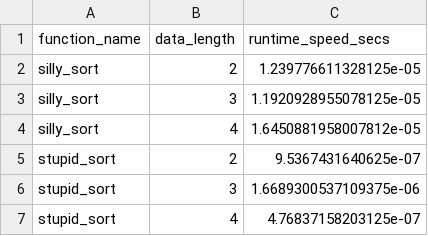
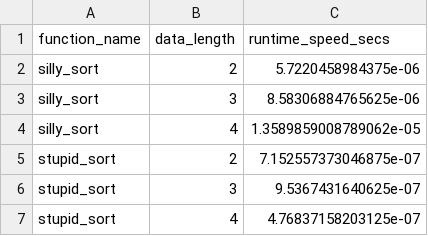
Before and after one commit to richelbilderbeek/programming_formalisms_medium_project, a CSV file: speeds.csv, drawn as a sheet.

```diff
--- a/speeds.csv
+++ b/speeds.csv
@@ -1,7 +1,7 @@
 function_name,data_length,runtime_speed_secs
-silly_sort,2,1.239776611328125e-05
-silly_sort,3,1.1920928955078125e-05
-silly_sort,4,1.6450881958007812e-05
-stupid_sort,2,9.5367431640625e-07
-stupid_sort,3,1.6689300537109375e-06
+silly_sort,2,5.7220458984375e-06
+silly_sort,3,8.58306884765625e-06
+silly_sort,4,1.3589859008789062e-05
+stupid_sort,2,7.152557373046875e-07
+stupid_sort,3,9.5367431640625e-07
 stupid_sort,4,4.76837158203125e-07
```
Also changed, not shown: 2 other files.
